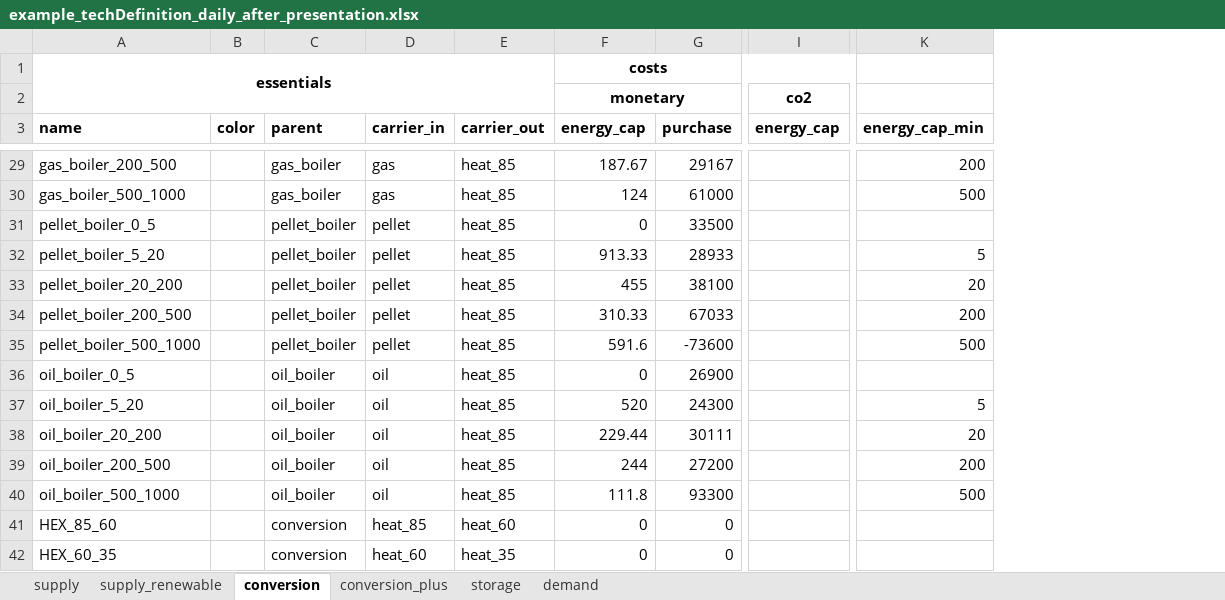
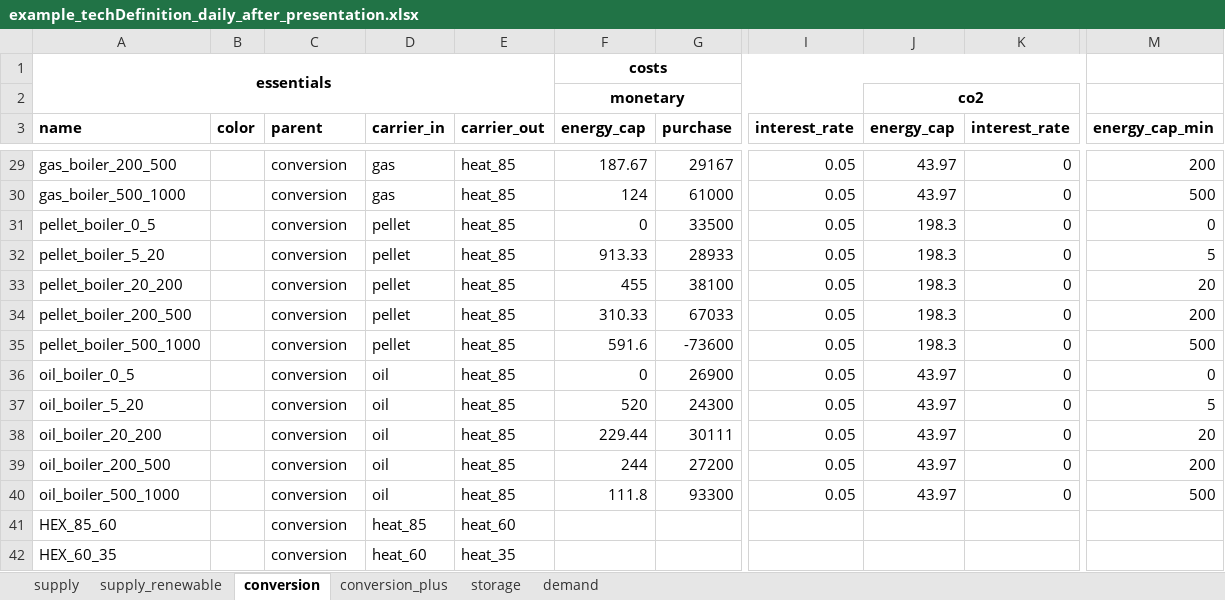
Before and after one commit to yiqiaowang-arch/energy_hub_optimizer_calliope, an Excel workbook: cea_energy_hub_optimizer/data/example_techDefinition_daily_after_presentation.xlsx, sheet conversion, drawn as a sheet; only a part is shown, gaps mark what is left out; values as stored, in another font and other column widths than the file's, no borders; addresses are those after the commit; the diff covers the shown part only; the diff names each change by its address in the sheet, - before the commit and + after, or states it on an @@ line.

```diff
--- a/cea_energy_hub_optimizer/data/example_techDefinition_daily_after_presentation.xlsx (sheet conversion)
+++ b/cea_energy_hub_optimizer/data/example_techDefinition_daily_after_presentation.xlsx (sheet conversion)
+column I (interest_rate), rows 29-40: all 0.05
+column K (interest_rate), rows 29-40: all 0
+J2:K2 merged
-C29:C30 (parent): gas_boiler
+C29:C30 (parent): conversion
-J29:J30 (energy_cap): (empty)
+J29:J30 (energy_cap): 43.97
-C31:C35 (parent): pellet_boiler
+C31:C35 (parent): conversion
-J31:J35 (energy_cap): (empty)
+J31:J35 (energy_cap): 198.3
-M31 (energy_cap_min): (empty)
+M31 (energy_cap_min): 0
-C36:C40 (parent): oil_boiler
+C36:C40 (parent): conversion
-J36:J40 (energy_cap): (empty)
+J36:J40 (energy_cap): 43.97
-M36 (energy_cap_min): (empty)
+M36 (energy_cap_min): 0
-F41:F42 (energy_cap): 0
+F41:F42 (energy_cap): (empty)
-G41:G42 (purchase): 0
+G41:G42 (purchase): (empty)
```
Also changed, not shown: 73 edited cells elsewhere in this sheet, sheet supply_renewable, sheet supply, sheet storage, sheet conversion_plus, 10 other files.
